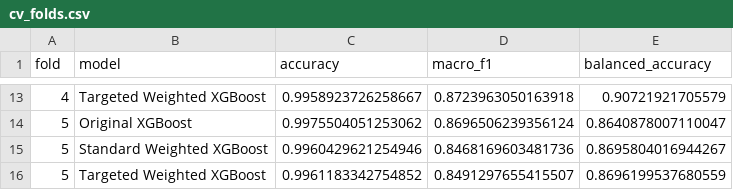
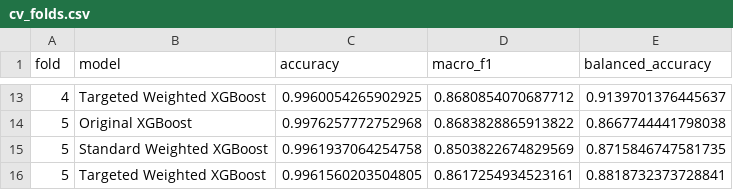
Before and after one commit to kiran-mankani/testing-cybersecurity, a CSV file: results/fair_comparison/cv_folds.csv, drawn as a sheet; only a part is shown, gaps mark what is left out; the diff covers the shown part only.

```diff
--- a/results/fair_comparison/cv_folds.csv
+++ b/results/fair_comparison/cv_folds.csv
@@ -13,4 +13,4 @@ fold,model,accuracy,macro_f1,balanced_accuracy
-4,Targeted Weighted XGBoost,0.9958923726258667,0.8723963050163918,0.90721921705579
-5,Original XGBoost,0.9975504051253062,0.8696506239356124,0.8640878007110047
-5,Standard Weighted XGBoost,0.9960429621254946,0.8468169603481736,0.8695804016944267
-5,Targeted Weighted XGBoost,0.9961183342754852,0.8491297655415507,0.8696199537680559
+4,Targeted Weighted XGBoost,0.9960054265902925,0.8680854070687712,0.9139701376445637
+5,Original XGBoost,0.9976257772752968,0.8683828865913822,0.8667744441798038
+5,Standard Weighted XGBoost,0.9961937064254758,0.8503822674829569,0.8715846747581735
+5,Targeted Weighted XGBoost,0.9961560203504805,0.8617254934523161,0.8818732373728841
```
Also changed, not shown: 32 edited cells elsewhere in this file, results/fair_comparison/cv_per_class.csv, results/fair_comparison/cv_summary.csv, 24 other files.
